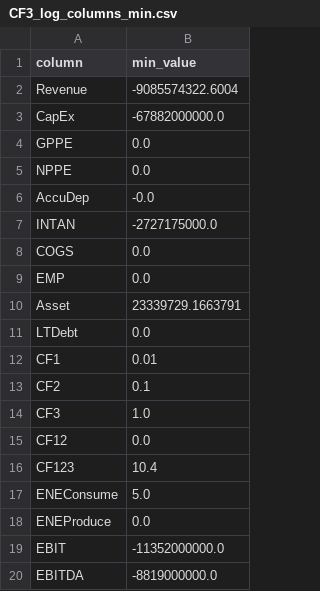
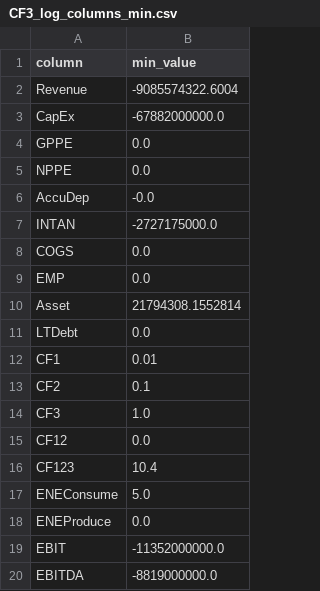
Before and after one commit to Pladifes/corporate-ghg-emissions-estimations, a CSV file: data/intermediary_data/proprietary_data/CF3_log_columns_min.csv, drawn as a sheet.

```diff
--- a/data/intermediary_data/proprietary_data/CF3_log_columns_min.csv
+++ b/data/intermediary_data/proprietary_data/CF3_log_columns_min.csv
@@ -9,3 +9,3 @@ COGS,0.0
 EMP,0.0
-Asset,23339729.1663791
+Asset,21794308.1552814
 LTDebt,0.0
```
Also changed, not shown: data/intermediary_data/proprietary_data/CF123_log_columns_min.csv, 25 other files.
